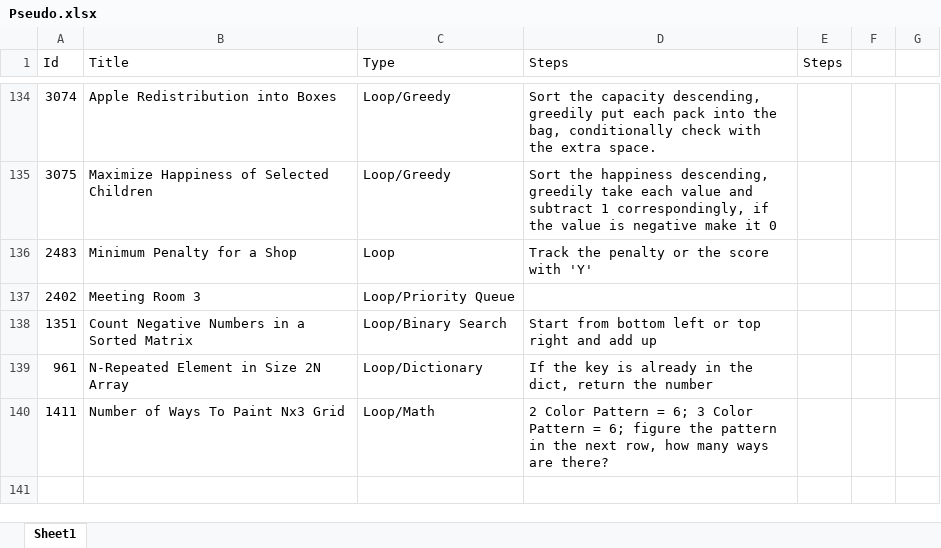
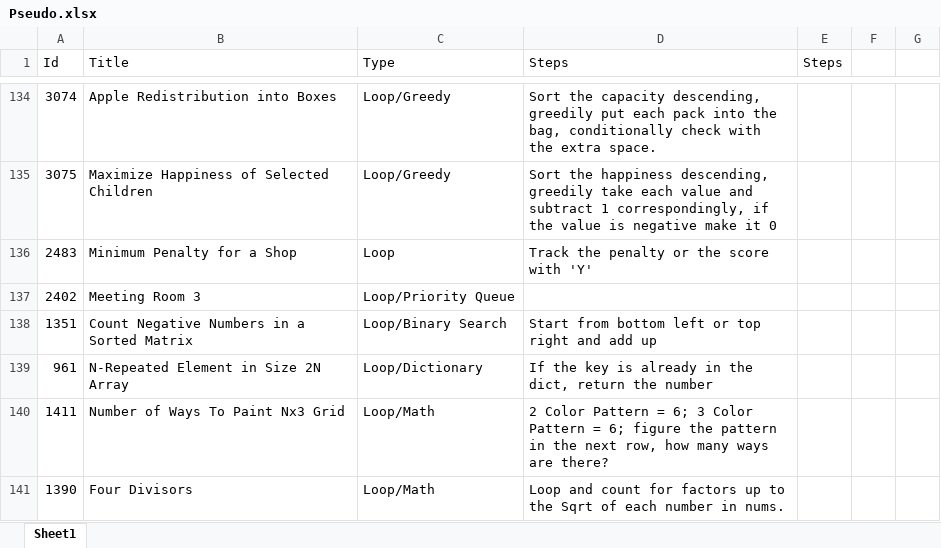
Before and after one commit to Mvrs10/LC_Solutions, an Excel workbook: Pseudo.xlsx, sheet Sheet1, drawn as a sheet; only a part is shown, gaps mark what is left out; values as stored, in another font and other column widths than the file's, no borders; the diff names each change by its address in the sheet, - before the commit and + after, or states it on an @@ line.

Commit message:
Four Divisors.

```diff
--- a/Pseudo.xlsx (sheet Sheet1)
+++ b/Pseudo.xlsx (sheet Sheet1)
+row 141: 1390 | Four Divisors | Loop/Math | Loop and count for factors up to the Sqrt of each number in nums.
```
Also changed, not shown: 3 other files.
